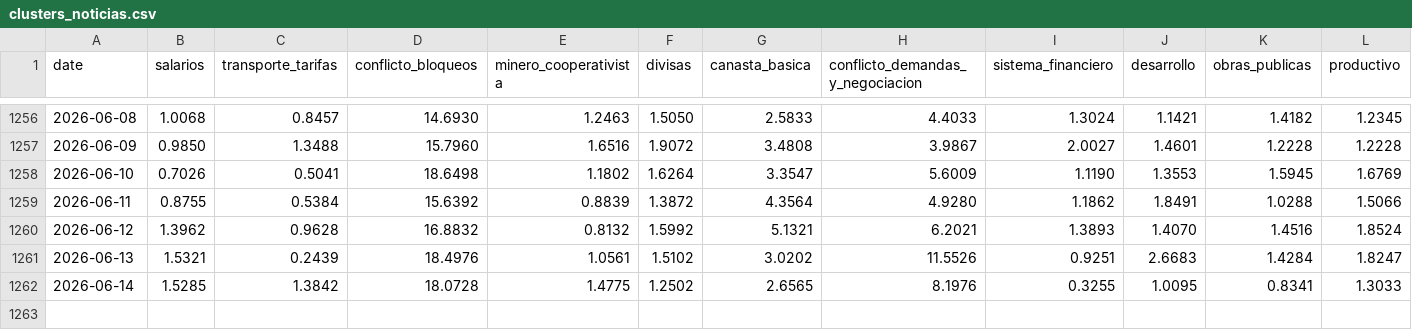
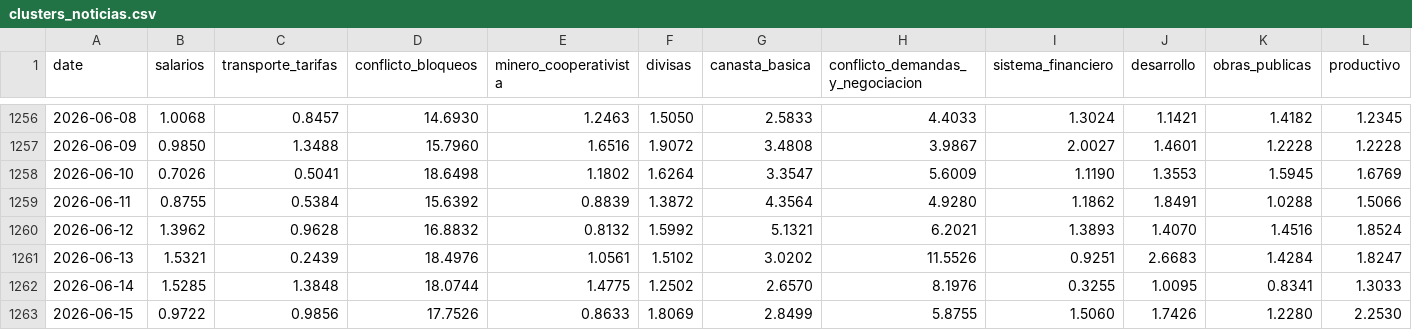
Before and after one commit to pr0nstar/bo-ts, a CSV file: data/clusters_noticias.csv, drawn as a sheet; only a part is shown, gaps mark what is left out; rows hold the shown columns only; the diff names each change by its address in the sheet, - before the commit and + after, or states it on an @@ line.

Commit message:
auto update ts

```diff
--- a/data/clusters_noticias.csv
+++ b/data/clusters_noticias.csv
-C1262 (transporte_tarifas): 1.3842
+C1262 (transporte_tarifas): 1.3848
-D1262 (conflicto_bloqueos): 18.0728
+D1262 (conflicto_bloqueos): 18.0744
-G1262 (canasta_basica): 2.6565
+G1262 (canasta_basica): 2.6570
+row 1263: 2026-06-15 | 0.9722 | 0.9856 | 17.7526 | 0.8633 | 1.8069 | 2.8499 | 5.8755 | 1.5060 | 1.7426 | 1.2280 | 2.2530
```
